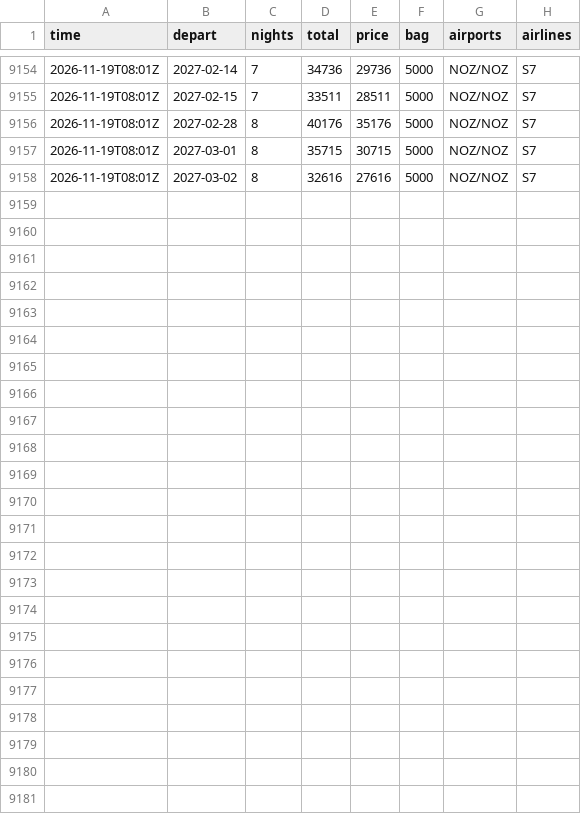
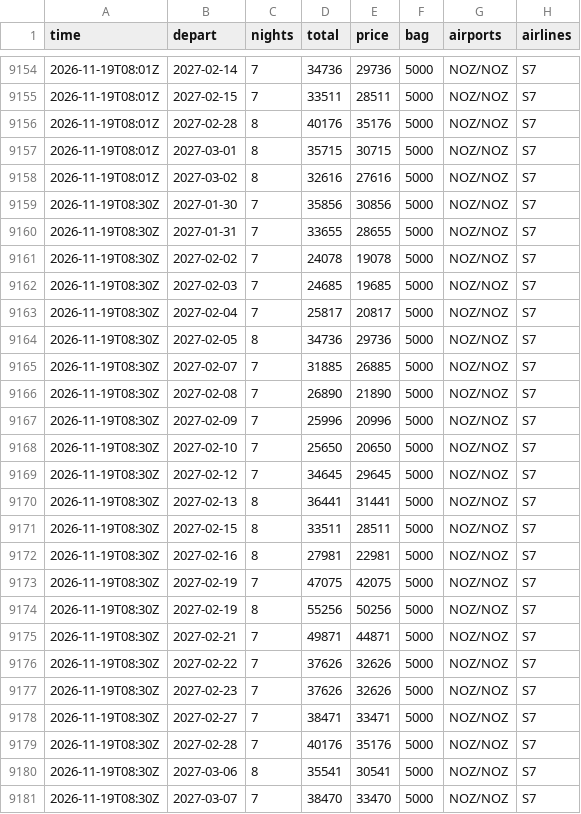
Before and after one commit to JohnLennon000/ski-tickets, a CSV file: docs/data/trips/sheregesh.csv, drawn as a sheet; only a part is shown, gaps mark what is left out.

```diff
--- a/docs/data/trips/sheregesh.csv
+++ b/docs/data/trips/sheregesh.csv
@@ -9158 +9158,24 @@ time,depart,nights,total,price,bag,airports,airlines
 2026-11-19T08:01Z,2027-03-02,8,32616,27616,5000,NOZ/NOZ,S7
+2026-11-19T08:30Z,2027-01-30,7,35856,30856,5000,NOZ/NOZ,S7
+2026-11-19T08:30Z,2027-01-31,7,33655,28655,5000,NOZ/NOZ,S7
+2026-11-19T08:30Z,2027-02-02,7,24078,19078,5000,NOZ/NOZ,S7
+2026-11-19T08:30Z,2027-02-03,7,24685,19685,5000,NOZ/NOZ,S7
+2026-11-19T08:30Z,2027-02-04,7,25817,20817,5000,NOZ/NOZ,S7
+2026-11-19T08:30Z,2027-02-05,8,34736,29736,5000,NOZ/NOZ,S7
+2026-11-19T08:30Z,2027-02-07,7,31885,26885,5000,NOZ/NOZ,S7
+2026-11-19T08:30Z,2027-02-08,7,26890,21890,5000,NOZ/NOZ,S7
+2026-11-19T08:30Z,2027-02-09,7,25996,20996,5000,NOZ/NOZ,S7
+2026-11-19T08:30Z,2027-02-10,7,25650,20650,5000,NOZ/NOZ,S7
+2026-11-19T08:30Z,2027-02-12,7,34645,29645,5000,NOZ/NOZ,S7
+2026-11-19T08:30Z,2027-02-13,8,36441,31441,5000,NOZ/NOZ,S7
+2026-11-19T08:30Z,2027-02-15,8,33511,28511,5000,NOZ/NOZ,S7
+2026-11-19T08:30Z,2027-02-16,8,27981,22981,5000,NOZ/NOZ,S7
+2026-11-19T08:30Z,2027-02-19,7,47075,42075,5000,NOZ/NOZ,S7
+2026-11-19T08:30Z,2027-02-19,8,55256,50256,5000,NOZ/NOZ,S7
+2026-11-19T08:30Z,2027-02-21,7,49871,44871,5000,NOZ/NOZ,S7
+2026-11-19T08:30Z,2027-02-22,7,37626,32626,5000,NOZ/NOZ,S7
+2026-11-19T08:30Z,2027-02-23,7,37626,32626,5000,NOZ/NOZ,S7
+2026-11-19T08:30Z,2027-02-27,7,38471,33471,5000,NOZ/NOZ,S7
+2026-11-19T08:30Z,2027-02-28,7,40176,35176,5000,NOZ/NOZ,S7
+2026-11-19T08:30Z,2027-03-06,8,35541,30541,5000,NOZ/NOZ,S7
+2026-11-19T08:30Z,2027-03-07,7,38470,33470,5000,NOZ/NOZ,S7
```
Also changed, not shown: docs/data/best.csv, docs/data/trips/caucasus.csv, 6 other files.
